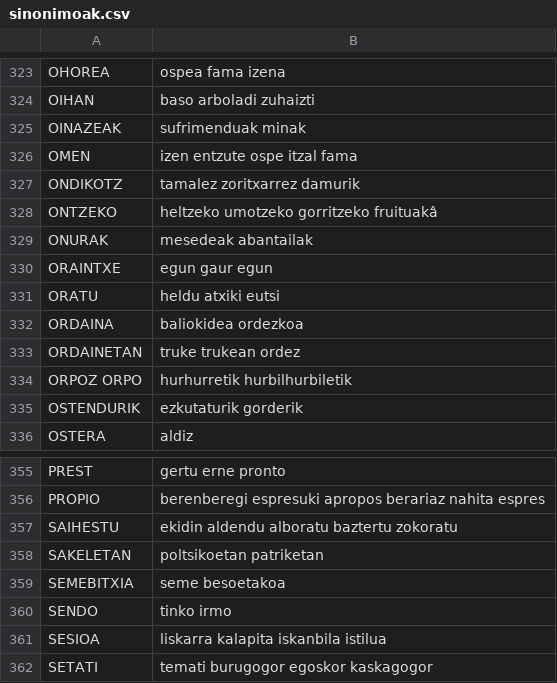
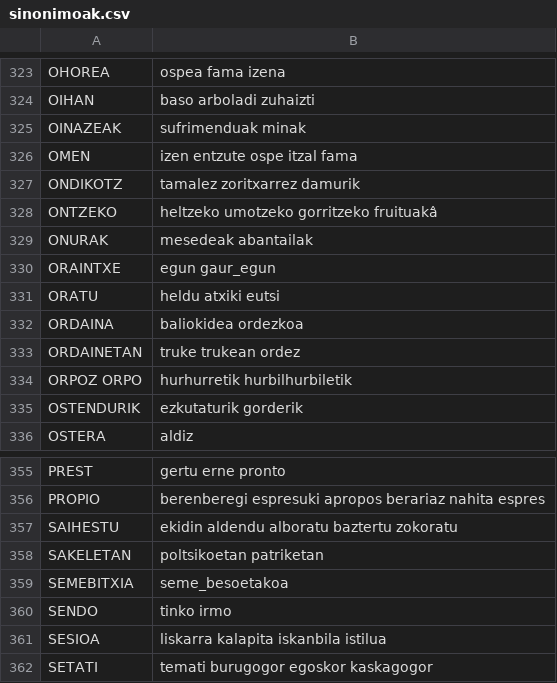
Before and after one commit to berezuma/bikoteka, a CSV file: sinonimoak.csv, drawn as a sheet; only a part is shown, gaps mark what is left out; the diff covers the shown part only.

```diff
--- a/sinonimoak.csv
+++ b/sinonimoak.csv
@@ -329,3 +329,3 @@ ONTZEKO,heltzeko umotzeko gorritzeko fruituakâ
 ONURAK,mesedeak abantailak
-ORAINTXE,egun gaur egun
+ORAINTXE,egun gaur_egun
 ORATU,heldu atxiki eutsi
@@ -358,3 +358,3 @@ SAIHESTU,ekidin aldendu alboratu baztertu zokoratu
 SAKELETAN,poltsikoetan patriketan
-SEMEBITXIA,seme besoetakoa
+SEMEBITXIA,seme_besoetakoa
 SENDO,tinko irmo
```
Also changed, not shown: 7 edited cells elsewhere in this file.
